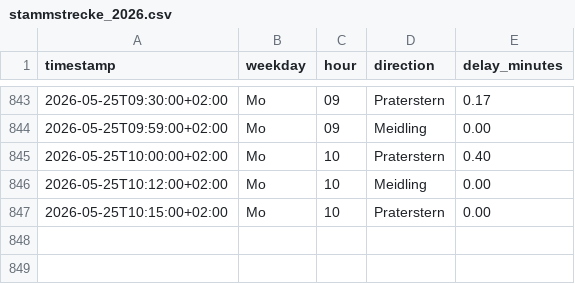
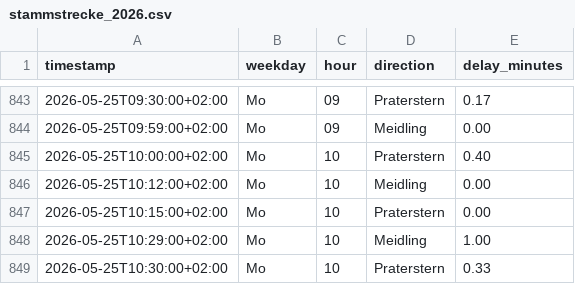
Before and after one commit to Origamihase/wien-oepnv, a CSV file: data/stats/stammstrecke_2026.csv, drawn as a sheet; only a part is shown, gaps mark what is left out; the diff names each change by its address in the sheet, - before the commit and + after, or states it on an @@ line.

```diff
--- a/data/stats/stammstrecke_2026.csv
+++ b/data/stats/stammstrecke_2026.csv
+row 848: 2026-05-25T10:29:00+02:00 | Mo | 10 | Meidling | 1.00
+row 849: 2026-05-25T10:30:00+02:00 | Mo | 10 | Praterstern | 0.33
```
Also changed, not shown: 6 other files.
